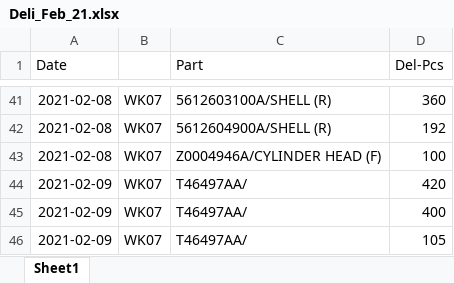
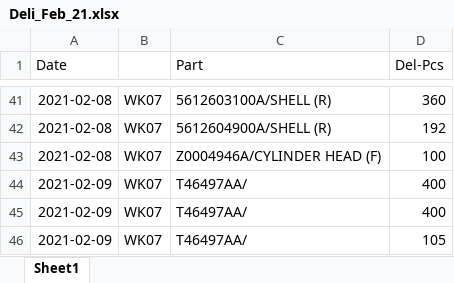
Before and after one commit to UtaiC/SIM-Delivery, an Excel workbook: Deli_Feb_21.xlsx, sheet Sheet1, drawn as a sheet; only a part is shown, gaps mark what is left out; values as stored, in another font and other column widths than the file's, no borders; charts and pictures not drawn; the diff names each change by its address in the sheet, - before the commit and + after, or states it on an @@ line.

Commit message:
Del-497

```diff
--- a/Deli_Feb_21.xlsx (sheet Sheet1)
+++ b/Deli_Feb_21.xlsx (sheet Sheet1)
-D44 (Del-Pcs): 420
+D44 (Del-Pcs): 400
```
